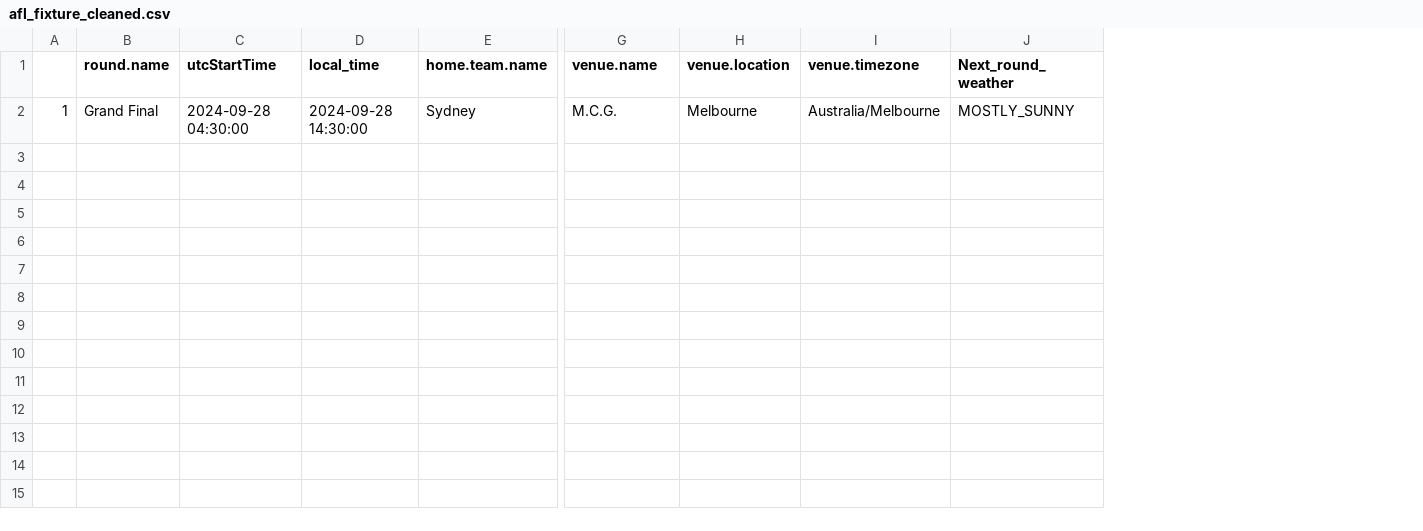
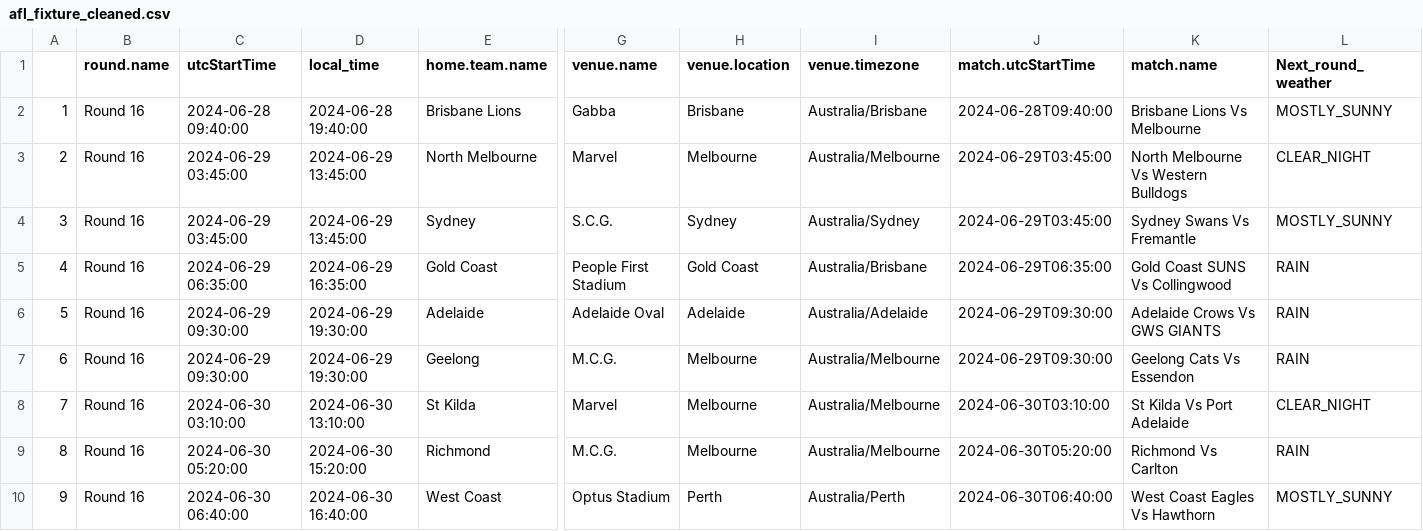
Before and after one commit to blake-noske/blake-noske.github.io, a CSV file: cleaned data/afl_fixture_cleaned.csv, drawn as a sheet; only a part is shown, gaps mark what is left out; removed rows and columns are numbered as before the commit, all else as after; rows hold the shown columns only; the diff names each change by its address in the sheet, - before the commit and + after, or states it on an @@ line.

```diff
--- a/cleaned data/afl_fixture_cleaned.csv
+++ b/cleaned data/afl_fixture_cleaned.csv
-column A, empty
+column A, empty
+column J (match.utcStartTime), empty
+column K (match.name), empty
-row 2: 1 | Grand Final | 2024-09-28 04:30:00 | 2024-09-28 14:30:00 | Sydney | M.C.G. | Melbourne | Australia/Melbourne | MOSTLY_SUNNY
+row 2: 1 | Round 16 | 2024-06-28 09:40:00 | 2024-06-28 19:40:00 | Brisbane Lions | Gabba | Brisbane | Australia/Brisbane | 2024-06-28T09:40:00 | Brisbane Lions Vs Melbourne | MOSTLY_SUNNY
+row 3: 2 | Round 16 | 2024-06-29 03:45:00 | 2024-06-29 13:45:00 | North Melbourne | Marvel | Melbourne | Australia/Melbourne | 2024-06-29T03:45:00 | North Melbourne Vs Western Bulldogs | CLEAR_NIGHT
+row 4: 3 | Round 16 | 2024-06-29 03:45:00 | 2024-06-29 13:45:00 | Sydney | S.C.G. | Sydney | Australia/Sydney | 2024-06-29T03:45:00 | Sydney Swans Vs Fremantle | MOSTLY_SUNNY
+row 5: 4 | Round 16 | 2024-06-29 06:35:00 | 2024-06-29 16:35:00 | Gold Coast | People First Stadium | Gold Coast | Australia/Brisbane | 2024-06-29T06:35:00 | Gold Coast SUNS Vs Collingwood | RAIN
+row 6: 5 | Round 16 | 2024-06-29 09:30:00 | 2024-06-29 19:30:00 | Adelaide | Adelaide Oval | Adelaide | Australia/Adelaide | 2024-06-29T09:30:00 | Adelaide Crows Vs GWS GIANTS | RAIN
+row 7: 6 | Round 16 | 2024-06-29 09:30:00 | 2024-06-29 19:30:00 | Geelong | M.C.G. | Melbourne | Australia/Melbourne | 2024-06-29T09:30:00 | Geelong Cats Vs Essendon | RAIN
+row 8: 7 | Round 16 | 2024-06-30 03:10:00 | 2024-06-30 13:10:00 | St Kilda | Marvel | Melbourne | Australia/Melbourne | 2024-06-30T03:10:00 | St Kilda Vs Port Adelaide | CLEAR_NIGHT
+row 9: 8 | Round 16 | 2024-06-30 05:20:00 | 2024-06-30 15:20:00 | Richmond | M.C.G. | Melbourne | Australia/Melbourne | 2024-06-30T05:20:00 | Richmond Vs Carlton | RAIN
+row 10: 9 | Round 16 | 2024-06-30 06:40:00 | 2024-06-30 16:40:00 | West Coast | Optus Stadium | Perth | Australia/Perth | 2024-06-30T06:40:00 | West Coast Eagles Vs Hawthorn | MOSTLY_SUNNY
```
Also changed, not shown: cleaned data/afl_team_form_cleaned.csv, cleaned data/afl_team_streaks_cleaned.csv, 28 other files.
